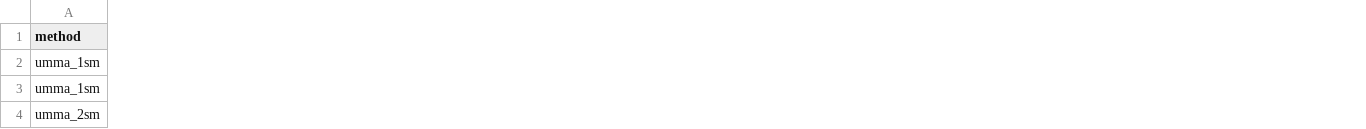
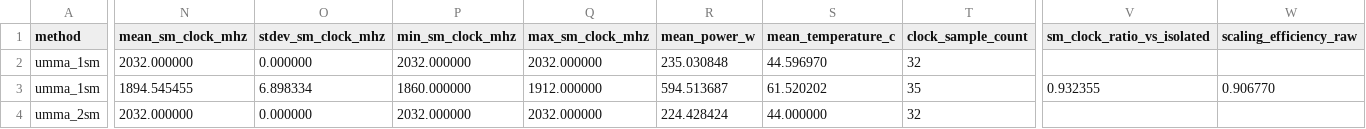
Before and after one commit to Antoniomv7/gb300-microbench, a CSV file: results/umma_device_scaling.csv, drawn as a sheet; only a part is shown, gaps mark what is left out; the diff covers the shown part only; the diff names each change by its address in the sheet, - before the commit and + after, or states it on an @@ line.

Commit message:
Finalize UMMA device scaling with synchronized clock telemetry

```diff
--- a/results/umma_device_scaling.csv
+++ b/results/umma_device_scaling.csv
+column N (mean_sm_clock_mhz), rows 2-4: 2032.000000 | 1894.545455 | 2032.000000
+column O (stdev_sm_clock_mhz), rows 2-4: 0.000000 | 6.898334 | 0.000000
+column P (min_sm_clock_mhz), rows 2-4: 2032.000000 | 1860.000000 | 2032.000000
+column Q (max_sm_clock_mhz), rows 2-4: 2032.000000 | 1912.000000 | 2032.000000
+column R (mean_power_w), rows 2-4: 235.030848 | 594.513687 | 224.428424
+column S (mean_temperature_c), rows 2-4: 44.596970 | 61.520202 | 44.000000
+column T (clock_sample_count), rows 2-4: 32 | 35 | 32
+column V (sm_clock_ratio_vs_isolated), row 3: 0.932355
+column W (scaling_efficiency_raw), row 3: 0.906770
```
Also changed, not shown: 1 added column and 34 edited cells elsewhere in this file, 7 other files.
